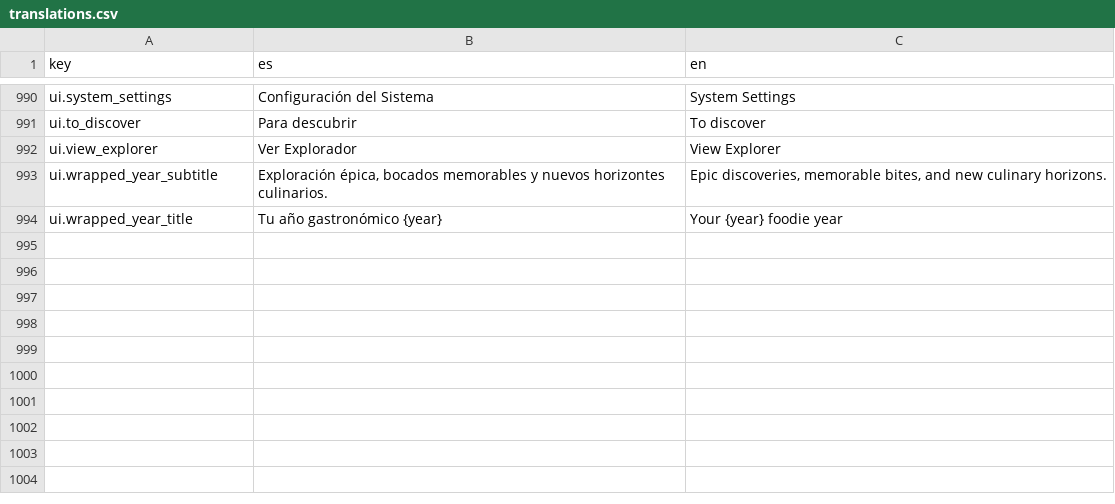
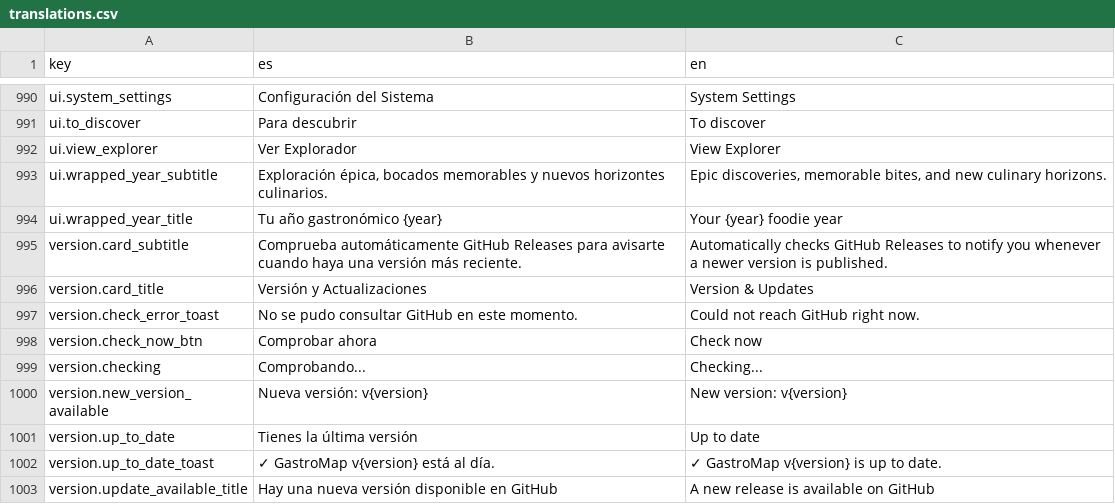
Before and after one commit to alebupal/GastroMap, a CSV file: src/locales/translations.csv, drawn as a sheet; only a part is shown, gaps mark what is left out.

Commit message:
feat(version): añadir aviso automático de nueva versión en cabecera y tarjeta en Configuración (estilo TVSpy)

```diff
--- a/src/locales/translations.csv
+++ b/src/locales/translations.csv
@@ -994 +994,10 @@
 "ui.wrapped_year_title","Tu año gastronómico {year}","Your {year} foodie year"
+"version.card_subtitle","Comprueba automáticamente GitHub Releases para avisarte cuando haya una versión más reciente.","Automatically checks GitHub Releases to notify you whenever a newer version is published."
+"version.card_title","Versión y Actualizaciones","Version & Updates"
+"version.check_error_toast","No se pudo consultar GitHub en este momento.","Could not reach GitHub right now."
+"version.check_now_btn","Comprobar ahora","Check now"
+"version.checking","Comprobando...","Checking..."
+"version.new_version_available","Nueva versión: v{version}","New version: v{version}"
+"version.up_to_date","Tienes la última versión","Up to date"
+"version.up_to_date_toast","✓ GastroMap v{version} está al día.","✓ GastroMap v{version} is up to date."
+"version.update_available_title","Hay una nueva versión disponible en GitHub","A new release is available on GitHub"
```
Also changed, not shown: 11 other files.
